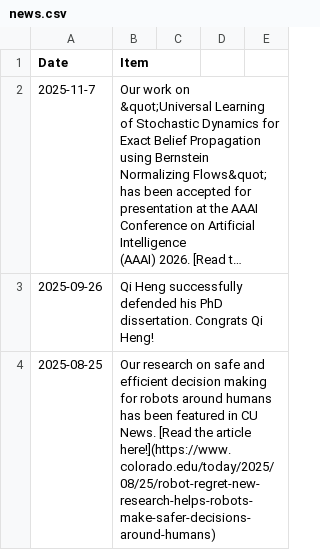
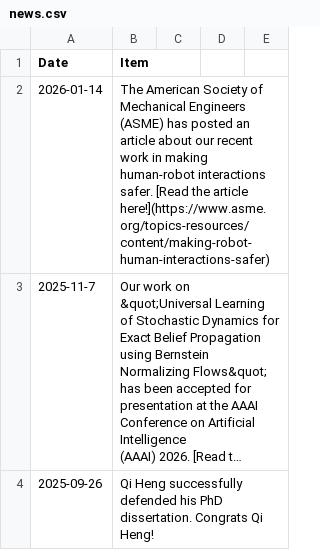
Before and after one commit to aria-systems-group/website, a CSV file: _data/news.csv, drawn as a sheet; only a part is shown; the shorter side is filled out with more unchanged rows; long unchanged cells end in …; the diff names each change by its address in the sheet, - before the commit and + after, or states it on an @@ line.

Commit message:
Added ASME new to news section. Updated IJCAI25 bib entry with doi.

```diff
--- a/_data/news.csv
+++ b/_data/news.csv
+row 2: 2026-01-14 | The American Society of Mechanical Engineers (ASME) has posted an article about our recent work in making human-robot interactions safer. [Read the article here!](https://www.asme.org/topics-resources/content/making-robot-human-interactions-safer)
```
Also changed, not shown: 1 other file.
